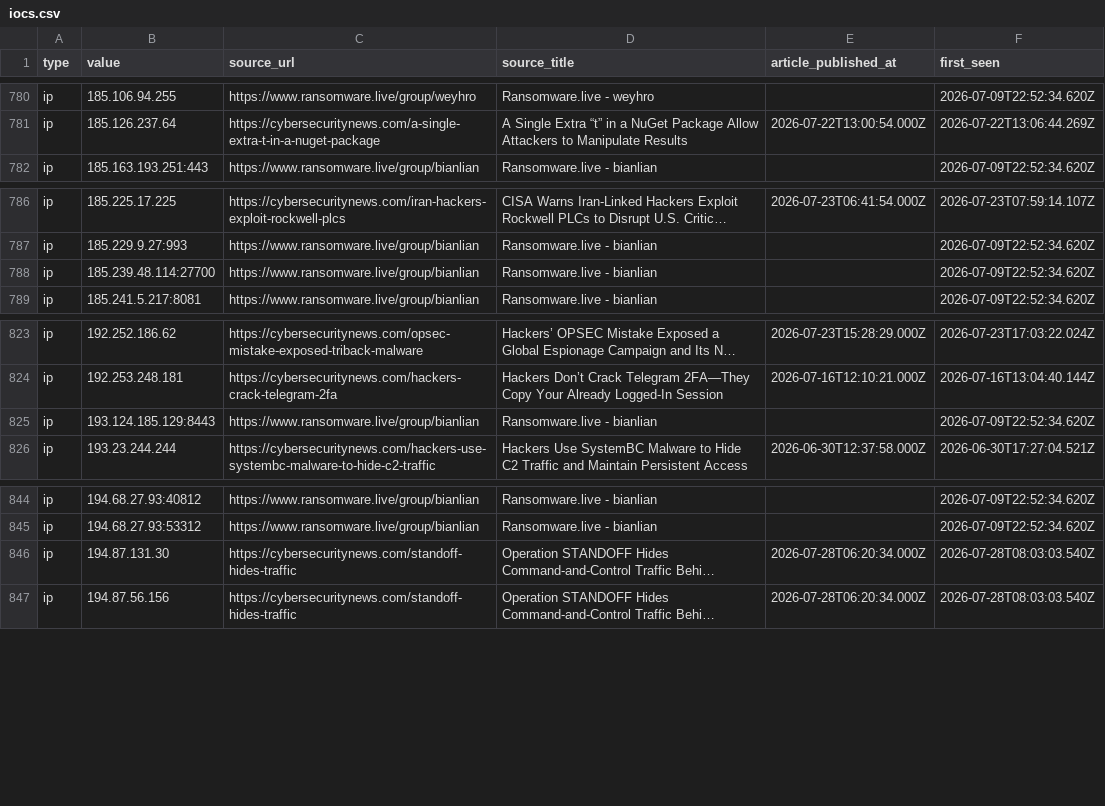
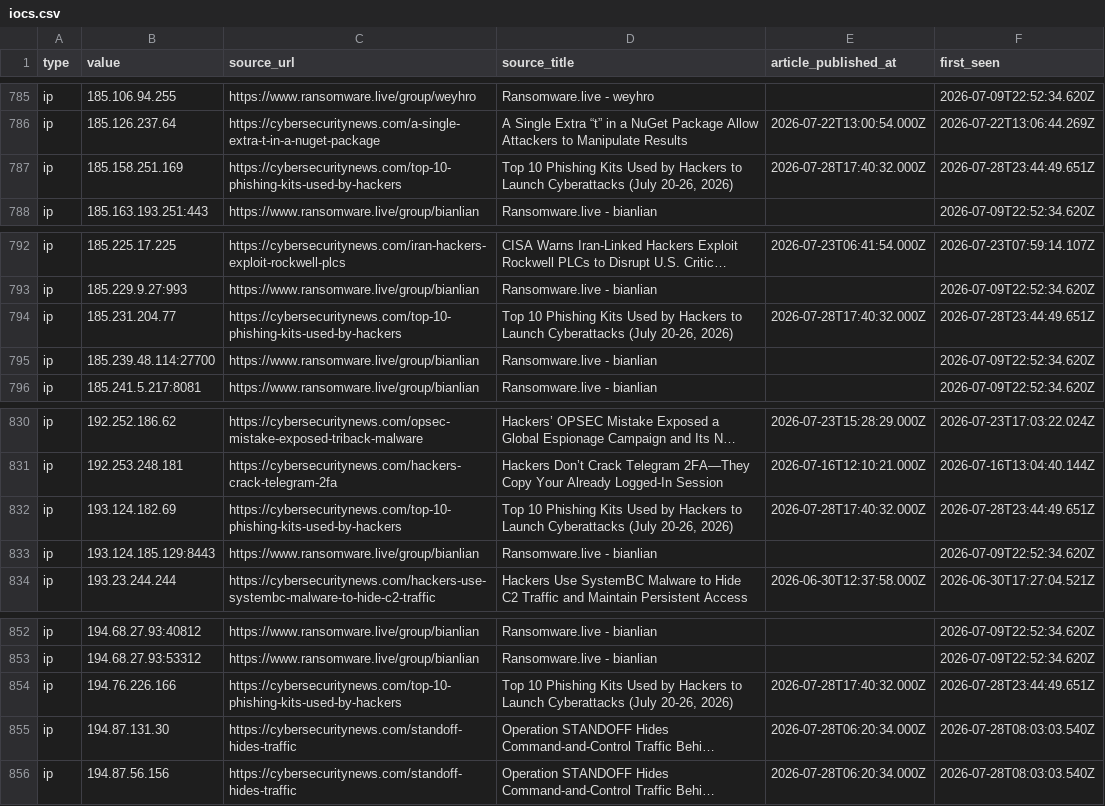
Before and after one commit to Sergio-Albea-Git/Threat-Hunting-KQL-Queries, a CSV file: Daily-IOCReportsCollection/iocs.csv, drawn as a sheet; only a part is shown, gaps mark what is left out; long unchanged cells end in …; the diff covers the shown part only; the diff names each change by its address in the sheet, - before the commit and + after, or states it on an @@ line.

Commit message:
chore(iocs): 3325 IOCs (1556 cybersecuritynews + 1769 ransomware.live, 30-day window)

```diff
--- a/Daily-IOCReportsCollection/iocs.csv
+++ b/Daily-IOCReportsCollection/iocs.csv
+row 787: ip | 185.158.251.169 | https://cybersecuritynews.com/top-10-phishing-kits-used-by-hackers | Top 10 Phishing Kits Used by Hackers to Launch Cyberattacks (July 20-26, 2026) | 2026-07-28T17:40:32.000Z | 2026-07-28T23:44:49.651Z
+row 794: ip | 185.231.204.77 | https://cybersecuritynews.com/top-10-phishing-kits-used-by-hackers | Top 10 Phishing Kits Used by Hackers to Launch Cyberattacks (July 20-26, 2026) | 2026-07-28T17:40:32.000Z | 2026-07-28T23:44:49.651Z
+row 832: ip | 193.124.182.69 | https://cybersecuritynews.com/top-10-phishing-kits-used-by-hackers | Top 10 Phishing Kits Used by Hackers to Launch Cyberattacks (July 20-26, 2026) | 2026-07-28T17:40:32.000Z | 2026-07-28T23:44:49.651Z
+row 854: ip | 194.76.226.166 | https://cybersecuritynews.com/top-10-phishing-kits-used-by-hackers | Top 10 Phishing Kits Used by Hackers to Launch Cyberattacks (July 20-26, 2026) | 2026-07-28T17:40:32.000Z | 2026-07-28T23:44:49.651Z
```
Also changed, not shown: 5 added rows elsewhere in this file.
